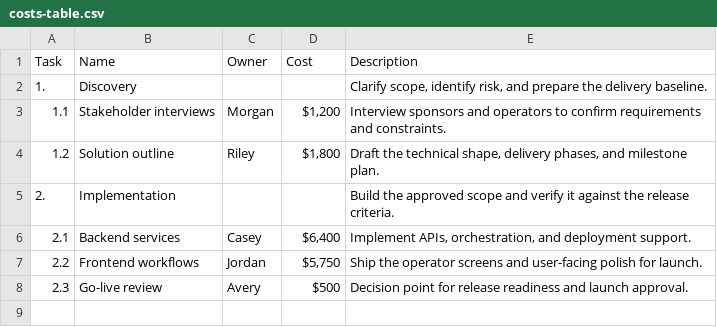
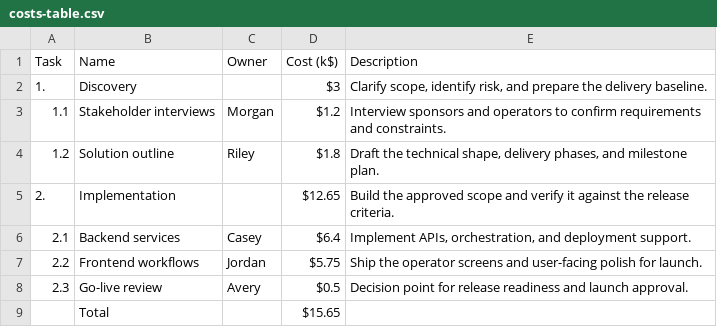
Before and after one commit to briday1/jsonantt, a CSV file: examples/costs-table.csv, drawn as a sheet.

Commit message:
Add burn chart and burn table outputs

```diff
--- a/examples/costs-table.csv
+++ b/examples/costs-table.csv
@@ -1,8 +1,9 @@
-Task,Name,Owner,Cost,Description
-1.,Discovery,,,"Clarify scope, identify risk, and prepare the delivery baseline."
-1.1,Stakeholder interviews,Morgan,"$1,200",Interview sponsors and operators to confirm requirements and constraints.
-1.2,Solution outline,Riley,"$1,800","Draft the technical shape, delivery phases, and milestone plan."
-2.,Implementation,,,Build the approved scope and verify it against the release criteria.
-2.1,Backend services,Casey,"$6,400","Implement APIs, orchestration, and deployment support."
-2.2,Frontend workflows,Jordan,"$5,750",Ship the operator screens and user-facing polish for launch.
-2.3,Go-live review,Avery,$500,Decision point for release readiness and launch approval.
+Task,Name,Owner,Cost (k$),Description
+1.,Discovery,,$3,"Clarify scope, identify risk, and prepare the delivery baseline."
+1.1,Stakeholder interviews,Morgan,$1.2,Interview sponsors and operators to confirm requirements and constraints.
+1.2,Solution outline,Riley,$1.8,"Draft the technical shape, delivery phases, and milestone plan."
+2.,Implementation,,$12.65,Build the approved scope and verify it against the release criteria.
+2.1,Backend services,Casey,$6.4,"Implement APIs, orchestration, and deployment support."
+2.2,Frontend workflows,Jordan,$5.75,Ship the operator screens and user-facing polish for launch.
+2.3,Go-live review,Avery,$0.5,Decision point for release readiness and launch approval.
+,Total,,$15.65,
```
Also changed, not shown: 11 other files.
